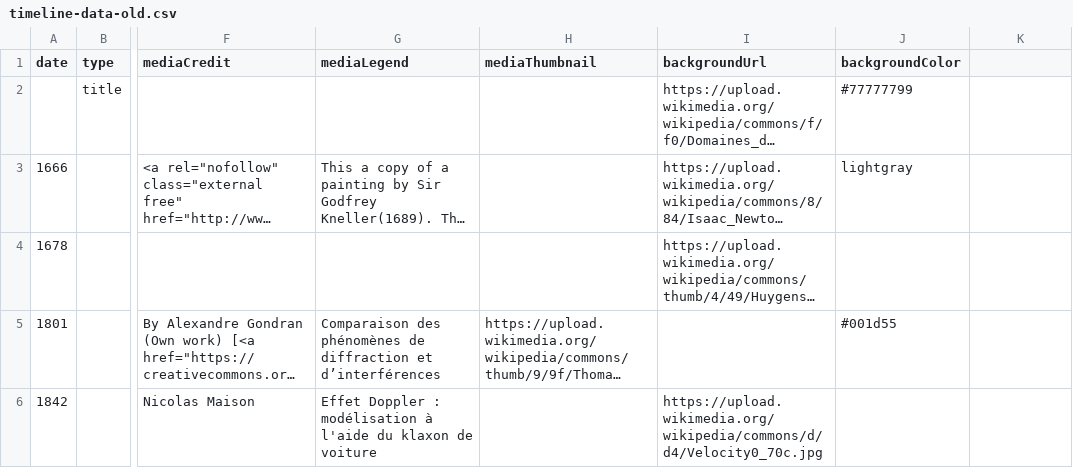
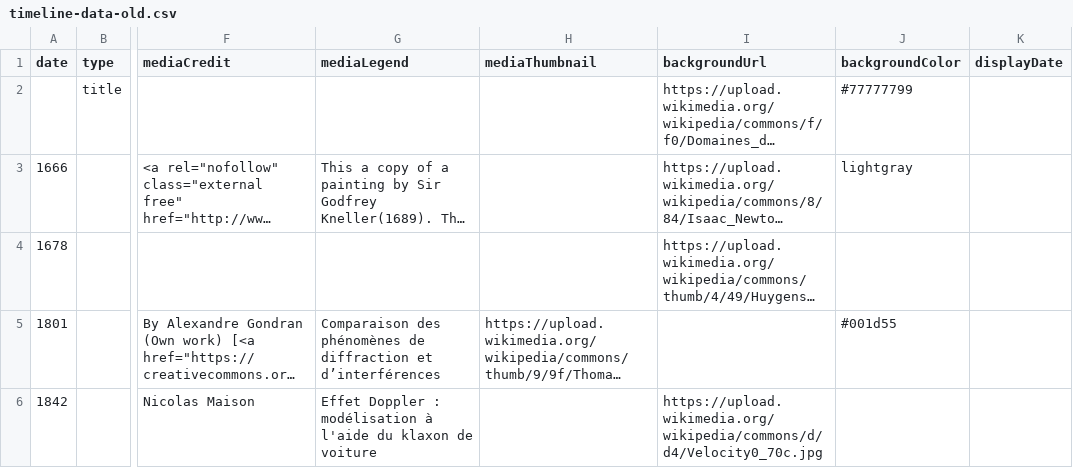
Before and after one commit to DeustoDatacom/MSGW-timeline, a CSV file: docs/group0/timeline-data-old.csv, drawn as a sheet; only a part is shown, gaps mark what is left out; long unchanged cells end in …; the diff names each change by its address in the sheet, - before the commit and + after, or states it on an @@ line.

Commit message:
Add displayDate as empty column

```diff
--- a/docs/group0/timeline-data-old.csv
+++ b/docs/group0/timeline-data-old.csv
-K1: (empty)
+K1: displayDate
```
Also changed, not shown: src/group0/timeline-data-old.csv.
